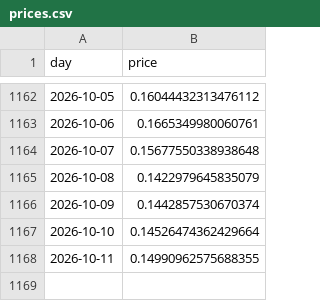
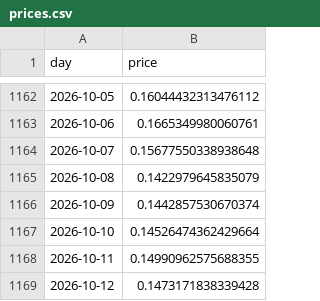
Before and after one commit to cianfru/pepecoin_terminal, a CSV file: prices.csv, drawn as a sheet; only a part is shown, gaps mark what is left out.

```diff
--- a/prices.csv
+++ b/prices.csv
@@ -1168 +1168,2 @@ day,price
 2026-10-11,0.14990962575688355
+2026-10-12,0.1473171838339428
```
Also changed, not shown: 22 other files.
